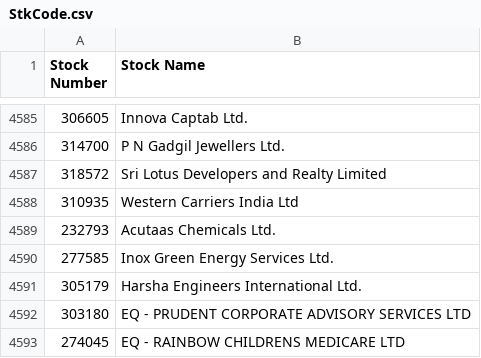
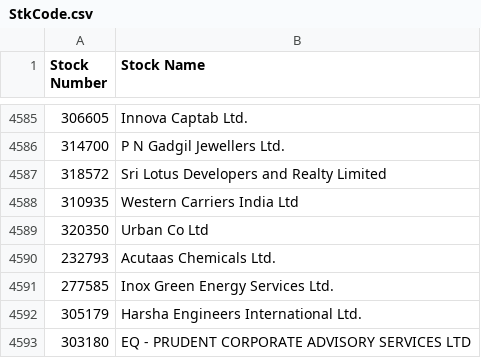
Before and after one commit to nikunjbaheti/MF_Debt_Holdings, a CSV file: StkCode.csv, drawn as a sheet; only a part is shown, gaps mark what is left out; the shorter side is filled out with more unchanged rows; the diff names each change by its address in the sheet, - before the commit and + after, or states it on an @@ line.

```diff
--- a/StkCode.csv
+++ b/StkCode.csv
+row 4589: 320350 | Urban Co Ltd
```
Also changed, not shown: MFCodes.csv.
